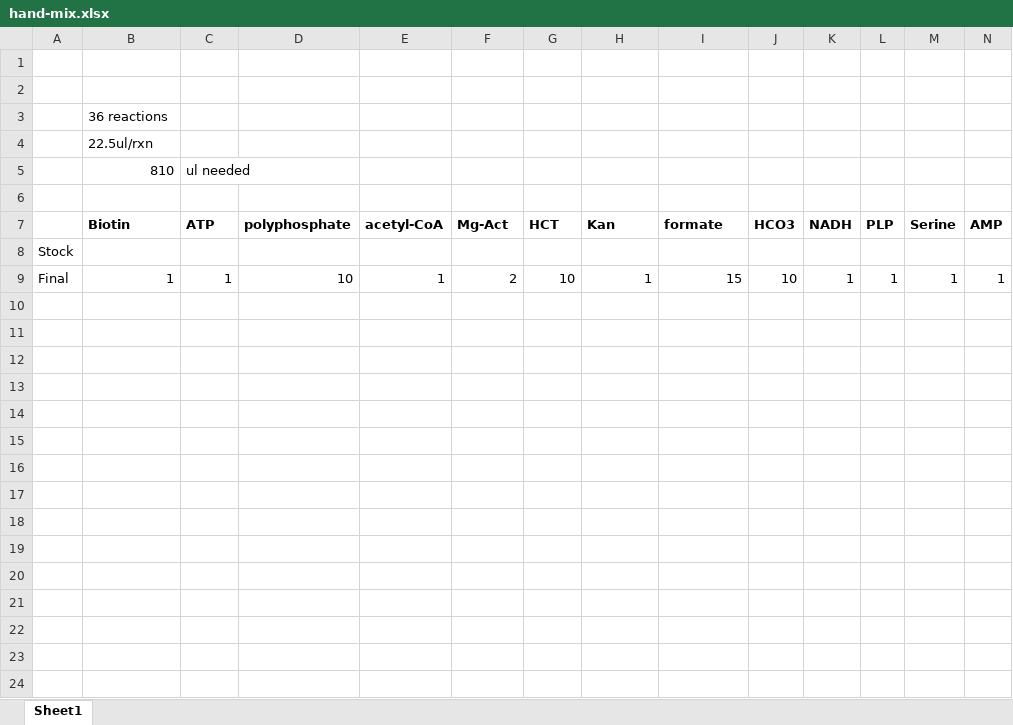
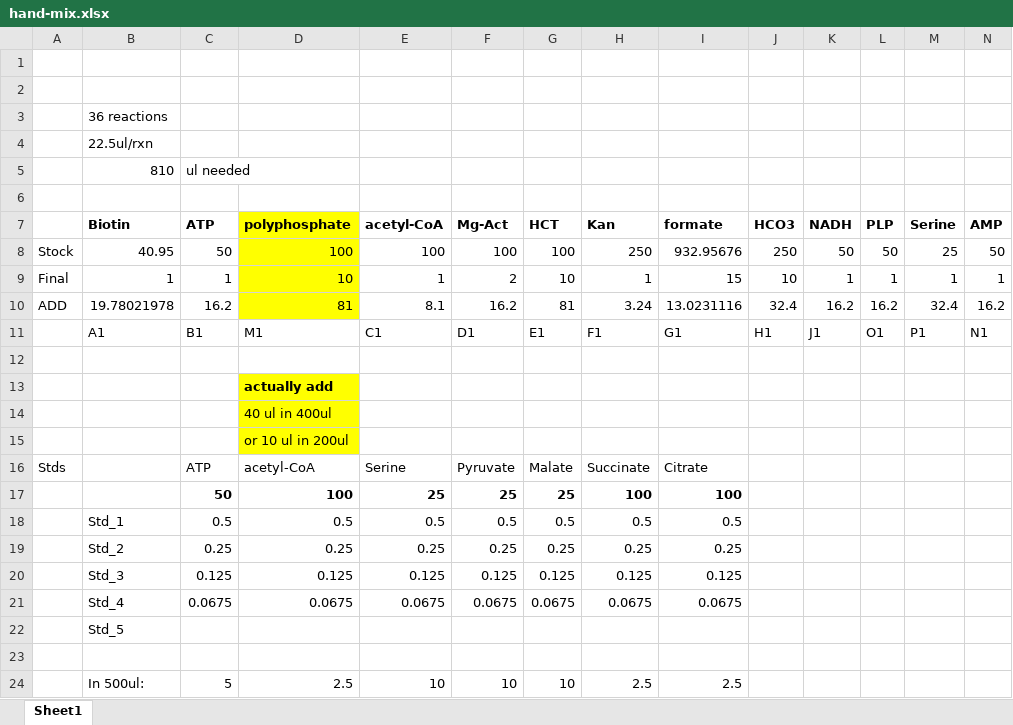
Before and after one commit to carothersresearch/WHISPR, an Excel workbook: Experiments/221213_ATP_regen/hand-mix.xlsx, sheet Sheet1, drawn as a sheet; only a part is shown; values as stored, in another font and other column widths than the file's, no borders; removed rows and columns are numbered as before the commit, all else as after; rows hold the shown columns only; the diff names each change by its address in the sheet, - before the commit and + after, or states it on an @@ line.

Commit message:
Update hand-mix.xlsx

```diff
--- a/Experiments/221213_ATP_regen/hand-mix.xlsx (sheet Sheet1)
+++ b/Experiments/221213_ATP_regen/hand-mix.xlsx (sheet Sheet1)
-D7 fill: none
+D7 fill: #FFFF00
-row 8: Stock
+row 8: Stock | 40.95 | 50 | 100 | 100 | 100 | 100 | 250 | 932.95676 | 250 | 50 | 50 | 25 | 50
-D9 fill: none
+D9 fill: #FFFF00
+row 10: ADD | 19.78021978 | 16.2 | 81 | 8.1 | 16.2 | 81 | 3.24 | 13.0231116 | 32.4 | 16.2 | 16.2 | 32.4 | 16.2
+row 11:  | A1 | B1 | M1 | C1 | D1 | E1 | F1 | G1 | H1 | J1 | O1 | P1 | N1
+row 12: (empty)
+row 13:  |  |  | actually add
+row 14:  |  |  | 40 ul in 400ul
+row 15:  |  |  | or 10 ul in 200ul
+row 16: Stds |  | ATP | acetyl-CoA | Serine | Pyruvate | Malate | Succinate | Citrate
+row 17:  |  | 50 | 100 | 25 | 25 | 25 | 100 | 100
+row 18:  | Std_1 | 0.5 | 0.5 | 0.5 | 0.5 | 0.5 | 0.5 | 0.5
+row 19:  | Std_2 | 0.25 | 0.25 | 0.25 | 0.25 | 0.25 | 0.25 | 0.25
+row 20:  | Std_3 | 0.125 | 0.125 | 0.125 | 0.125 | 0.125 | 0.125 | 0.125
+row 21:  | Std_4 | 0.0675 | 0.0675 | 0.0675 | 0.0675 | 0.0675 | 0.0675 | 0.0675
+row 22:  | Std_5
+row 23: (empty)
+row 24:  | In 500ul: | 5 | 2.5 | 10 | 10 | 10 | 2.5 | 2.5
```
